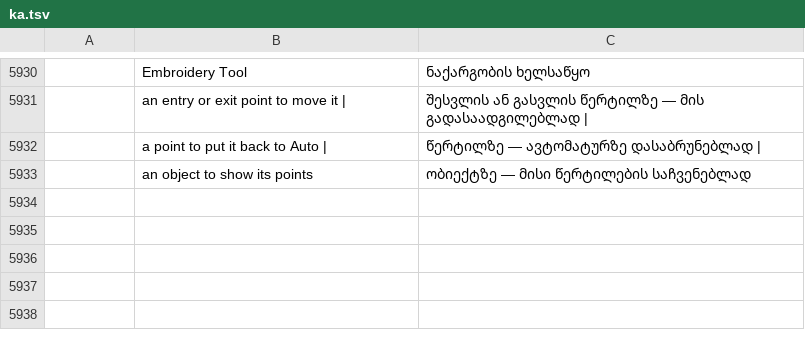
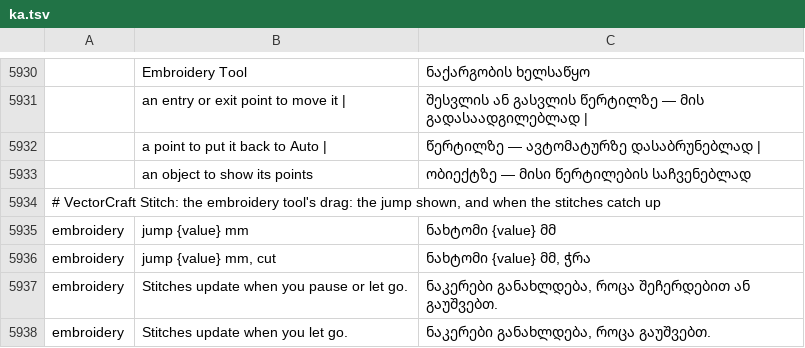
Before and after one commit to przbat-public/vectorcraft-stitch, a TSV file: crates/ui-egui/src/i18n/ka.tsv, drawn as a sheet; only a part is shown, gaps mark what is left out; the diff names each change by its address in the sheet, - before the commit and + after, or states it on an @@ line.

```diff
--- a/crates/ui-egui/src/i18n/ka.tsv
+++ b/crates/ui-egui/src/i18n/ka.tsv
+row 5934: # VectorCraft Stitch: the embroidery tool's drag: the jump shown, and when the stitches catch up
+row 5935: embroidery | jump {value} mm | ნახტომი {value} მმ
+row 5936: embroidery | jump {value} mm, cut | ნახტომი {value} მმ, ჭრა
+row 5937: embroidery | Stitches update when you pause or let go. | ნაკერები განახლდება, როცა შეჩერდებით ან გაუშვებთ.
+row 5938: embroidery | Stitches update when you let go. | ნაკერები განახლდება, როცა გაუშვებთ.
```
Also changed, not shown: crates/ui-egui/src/i18n/bg.tsv, crates/ui-egui/src/i18n/el.tsv, 29 other files.
